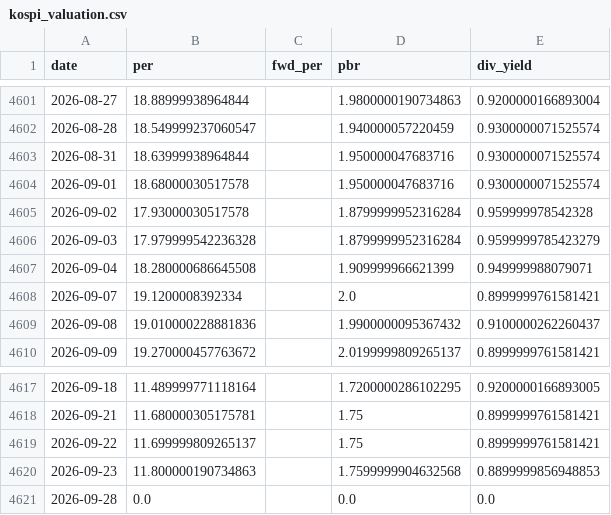
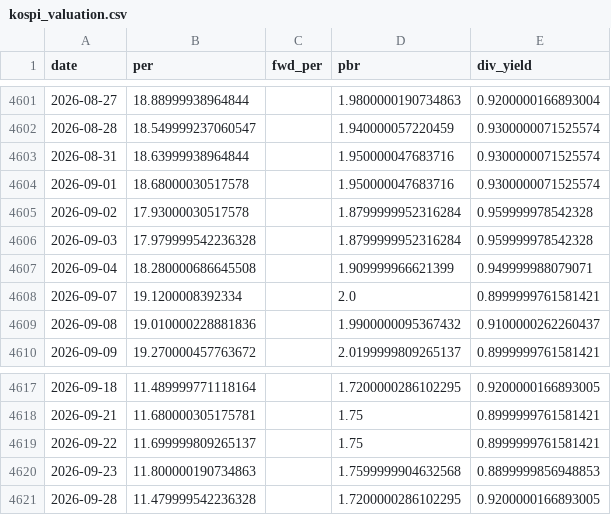
Before and after one commit to prefire-resource/kospi-index, a CSV file: data/kospi_valuation.csv, drawn as a sheet; only a part is shown, gaps mark what is left out.

```diff
--- a/data/kospi_valuation.csv
+++ b/data/kospi_valuation.csv
@@ -4605,3 +4605,3 @@ date,per,fwd_per,pbr,div_yield
 2026-09-02,17.93000030517578,,1.8799999952316284,0.959999978542328
-2026-09-03,17.979999542236328,,1.8799999952316284,0.9599999785423279
+2026-09-03,17.979999542236328,,1.8799999952316284,0.959999978542328
 2026-09-04,18.280000686645508,,1.909999966621399,0.949999988079071
@@ -4620,2 +4620,2 @@ date,per,fwd_per,pbr,div_yield
 2026-09-23,11.800000190734863,,1.7599999904632568,0.8899999856948853
-2026-09-28,0.0,,0.0,0.0
+2026-09-28,11.479999542236328,,1.7200000286102295,0.9200000166893005
```
Also changed, not shown: data/fx_usdkrw.csv.
